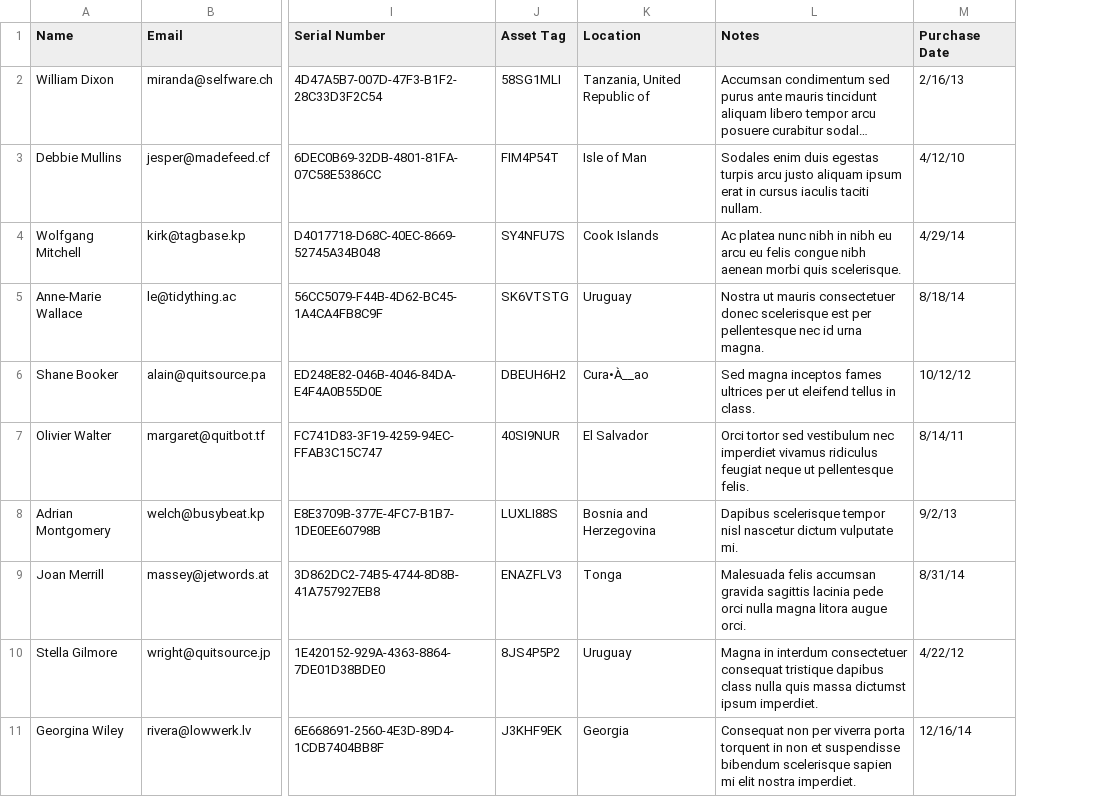
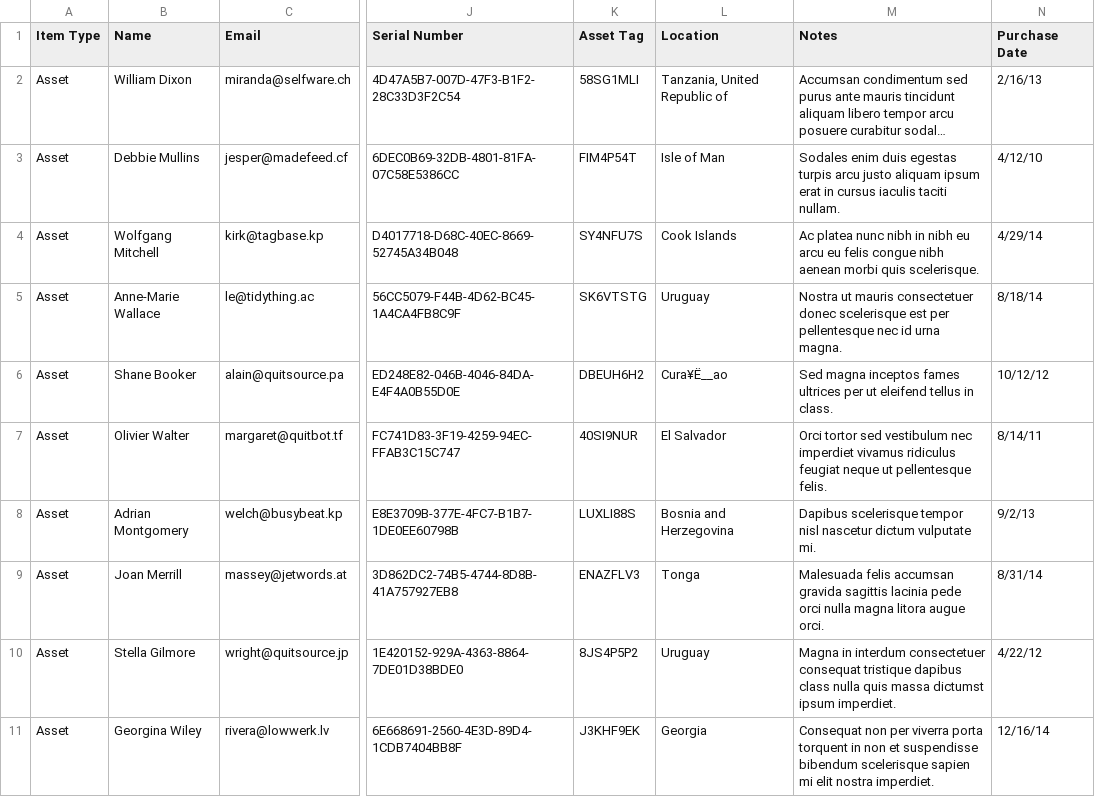
Before and after one commit to snipe/snipe-it, a CSV file: public/sample.csv, drawn as a sheet; only a part is shown, gaps mark what is left out; long unchanged cells end in …; addresses are those after the commit; the diff names each change by its address in the sheet, - before the commit and + after, or states it on an @@ line.

Commit message:
More cleanup/refactoring.  Initial support for multiple item types, currently only handles assets still though.  Big change here is that we create a cache of the various queries, so the checks to see if models/mfgrs/etc don't require a query each time.

```diff
--- a/public/sample.csv
+++ b/public/sample.csv
+column A (Item Type), rows 2-11: all Asset
-L6 (Location): Cura•À__ao
+L6 (Location): Cura¥Ë__ao
```
Also changed, not shown: 1 other file.
